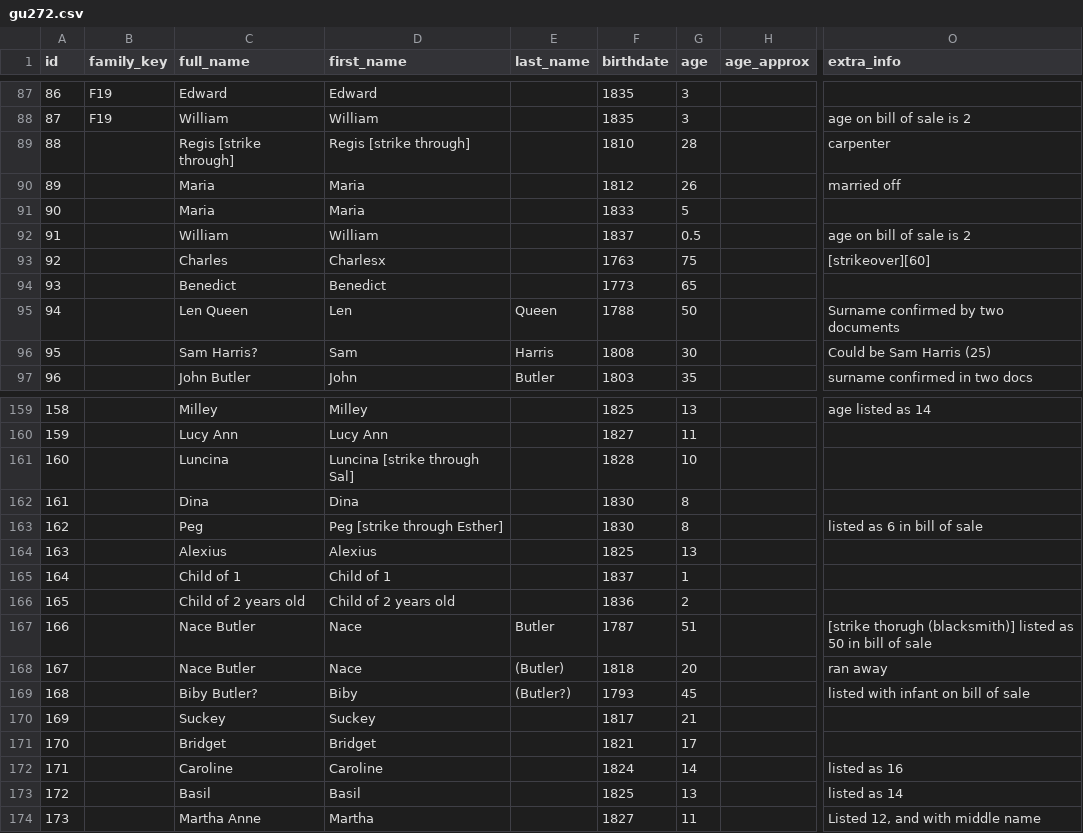
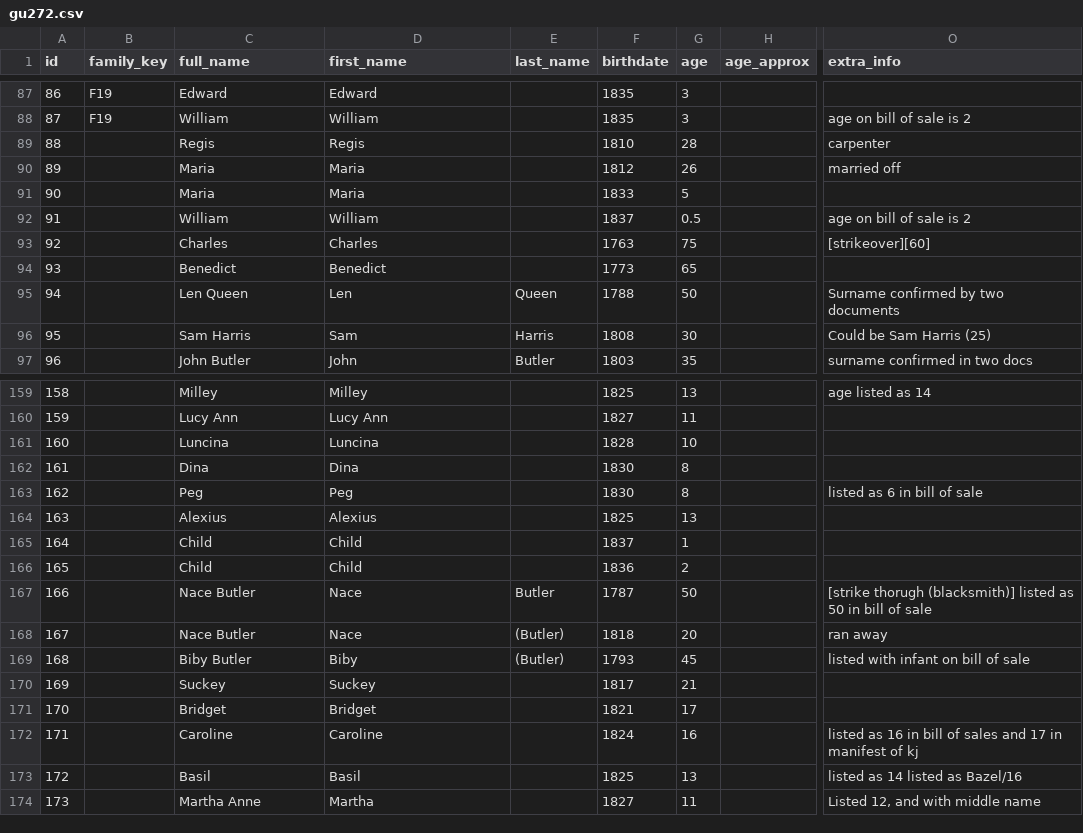
Before and after one commit to sabrinamamamia/GU272DigitalExploration, a CSV file: website/data/gu272.csv, drawn as a sheet; only a part is shown, gaps mark what is left out; the diff covers the shown part only; the diff names each change by its address in the sheet, - before the commit and + after, or states it on an @@ line.

```diff
--- a/website/data/gu272.csv
+++ b/website/data/gu272.csv
-C89 (full_name): Regis [strike through]
+C89 (full_name): Regis
-D89 (first_name): Regis [strike through]
+D89 (first_name): Regis
-D93 (first_name): Charlesx
+D93 (first_name): Charles
-C96 (full_name): Sam Harris?
+C96 (full_name): Sam Harris
-D161 (first_name): Luncina [strike through Sal]
+D161 (first_name): Luncina
-D163 (first_name): Peg [strike through Esther]
+D163 (first_name): Peg
-C165 (full_name): Child of 1
+C165 (full_name): Child
-D165 (first_name): Child of 1
+D165 (first_name): Child
-C166 (full_name): Child of 2 years old
+C166 (full_name): Child
-D166 (first_name): Child of 2 years old
+D166 (first_name): Child
-G167 (age): 51
+G167 (age): 50
-C169 (full_name): Biby Butler?
+C169 (full_name): Biby Butler
-E169 (last_name): (Butler?)
+E169 (last_name): (Butler)
-G172 (age): 14
+G172 (age): 16
-O172 (extra_info): listed as 16
+O172 (extra_info): listed as 16 in bill of sales and 17 in manifest of kj
-O173 (extra_info): listed as 14
+O173 (extra_info): listed as 14 listed as Bazel/16
```
Also changed, not shown: 18 edited cells elsewhere in this file, 22 other files.
